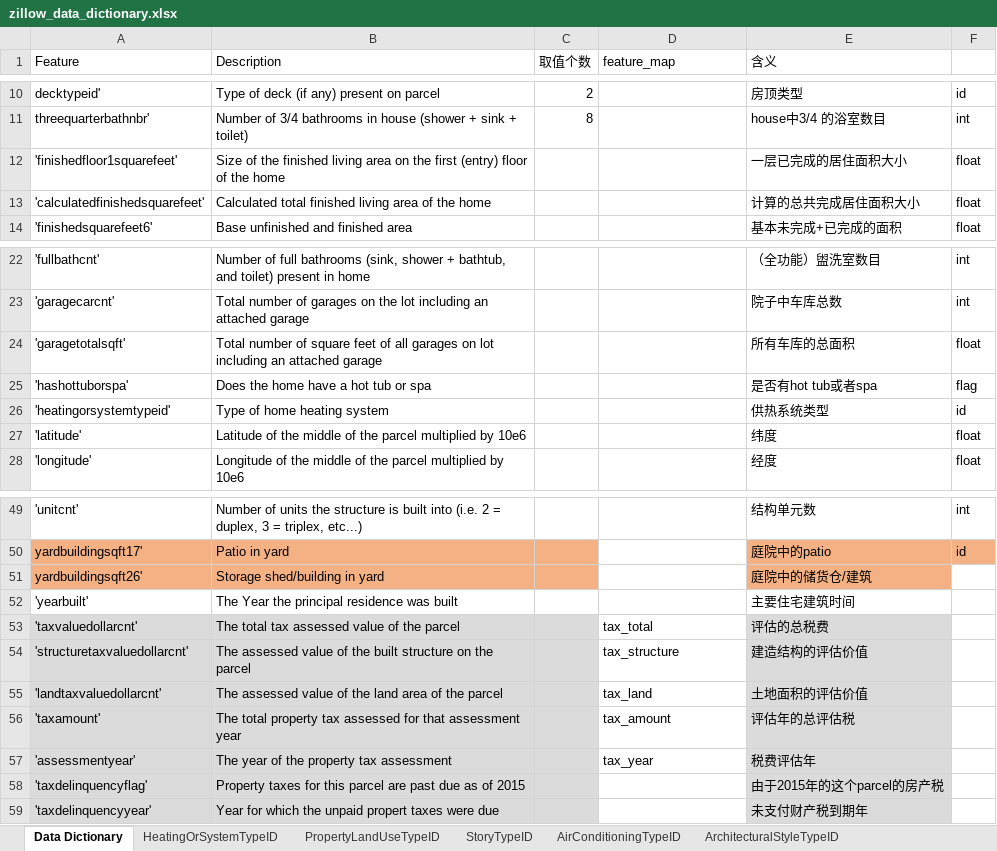
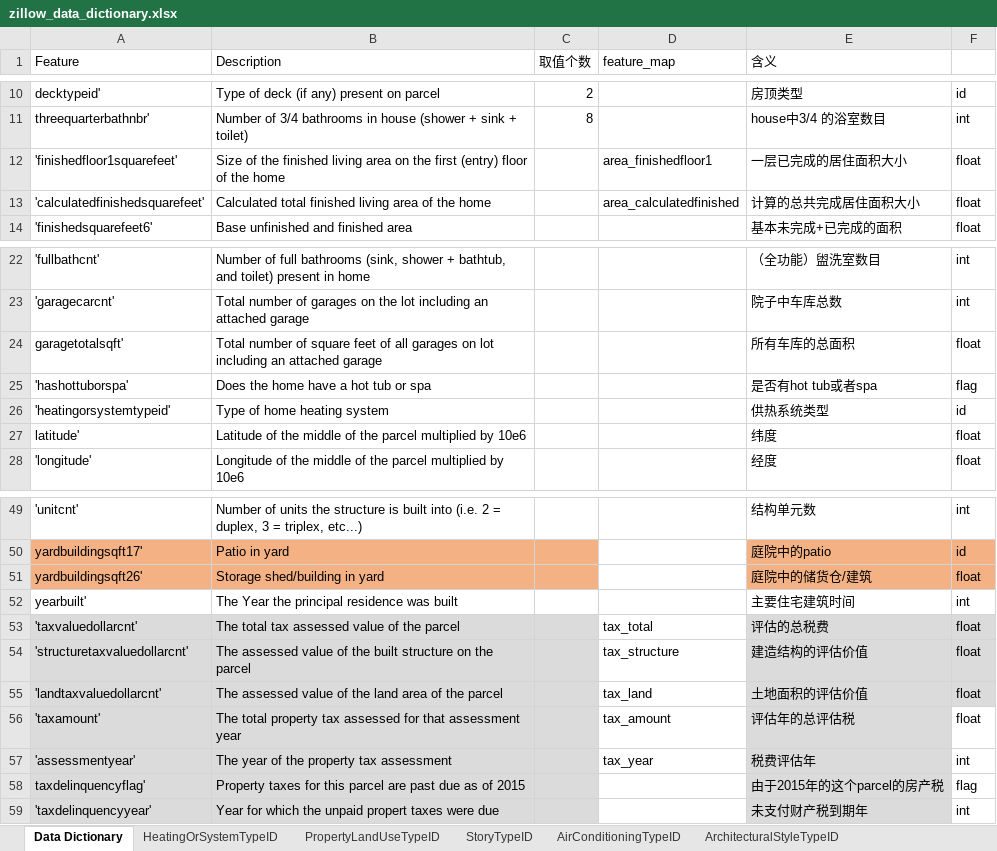
Before and after one commit to taiyangdixia/zillow, an Excel workbook: data/zillow_data_dictionary.xlsx, sheet Data Dictionary, drawn as a sheet; only a part is shown, gaps mark what is left out; values as stored, in another font and other column widths than the file's, no borders; the diff names each change by its address in the sheet, - before the commit and + after, or states it on an @@ line.

```diff
--- a/data/zillow_data_dictionary.xlsx (sheet Data Dictionary)
+++ b/data/zillow_data_dictionary.xlsx (sheet Data Dictionary)
-D12 (feature_map): (empty)
+D12 (feature_map): area_finishedfloor1
-D13 (feature_map): (empty)
+D13 (feature_map): area_calculatedfinished
-A24 (Feature): 'garagetotalsqft'
+A24 (Feature): garagetotalsqft'
-A27 (Feature): 'latitude'
+A27 (Feature): latitude'
-F51: (empty)
+F51: float
-F51 fill: none
+F51 fill: #F4B183
-A52 (Feature): 'yearbuilt'
+A52 (Feature): yearbuilt'
-F52: (empty)
+F52: int
-F53:F56: (empty)
+F53:F56: float
-F53:F55 fill: none
+F53:F55 fill: #DBDBDB
-F57: (empty)
+F57: int
-A58 (Feature): 'taxdelinquencyflag'
+A58 (Feature): taxdelinquencyflag'
-F58: (empty)
+F58: flag
-F59: (empty)
+F59: int
```
Also changed, not shown: 5 other files.
